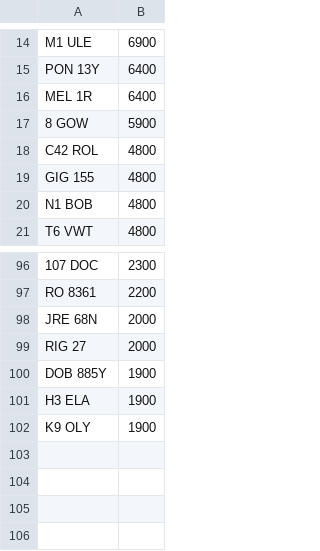
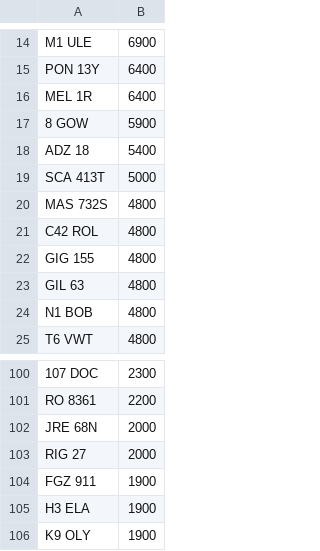
Before and after one commit to martinsumner/simplyreg, a CSV file: csv/T12ADE_PLUSVAT_380.csv, drawn as a sheet; only a part is shown, gaps mark what is left out.

```diff
--- a/csv/T12ADE_PLUSVAT_380.csv
+++ b/csv/T12ADE_PLUSVAT_380.csv
@@ -17,4 +17,8 @@ MEL 1R,6400
 8 GOW,5900
+ADZ 18,5400
+SCA 413T,5000
+MAS 732S,4800
 C42 ROL,4800
 GIG 155,4800
+GIL 63,4800
 N1 BOB,4800
@@ -99,3 +103,3 @@ JRE 68N,2000
 RIG 27,2000
-DOB 885Y,1900
+FGZ 911,1900
 H3 ELA,1900
```
Also changed, not shown: csv/MUNN_NOVAT_0.csv.
